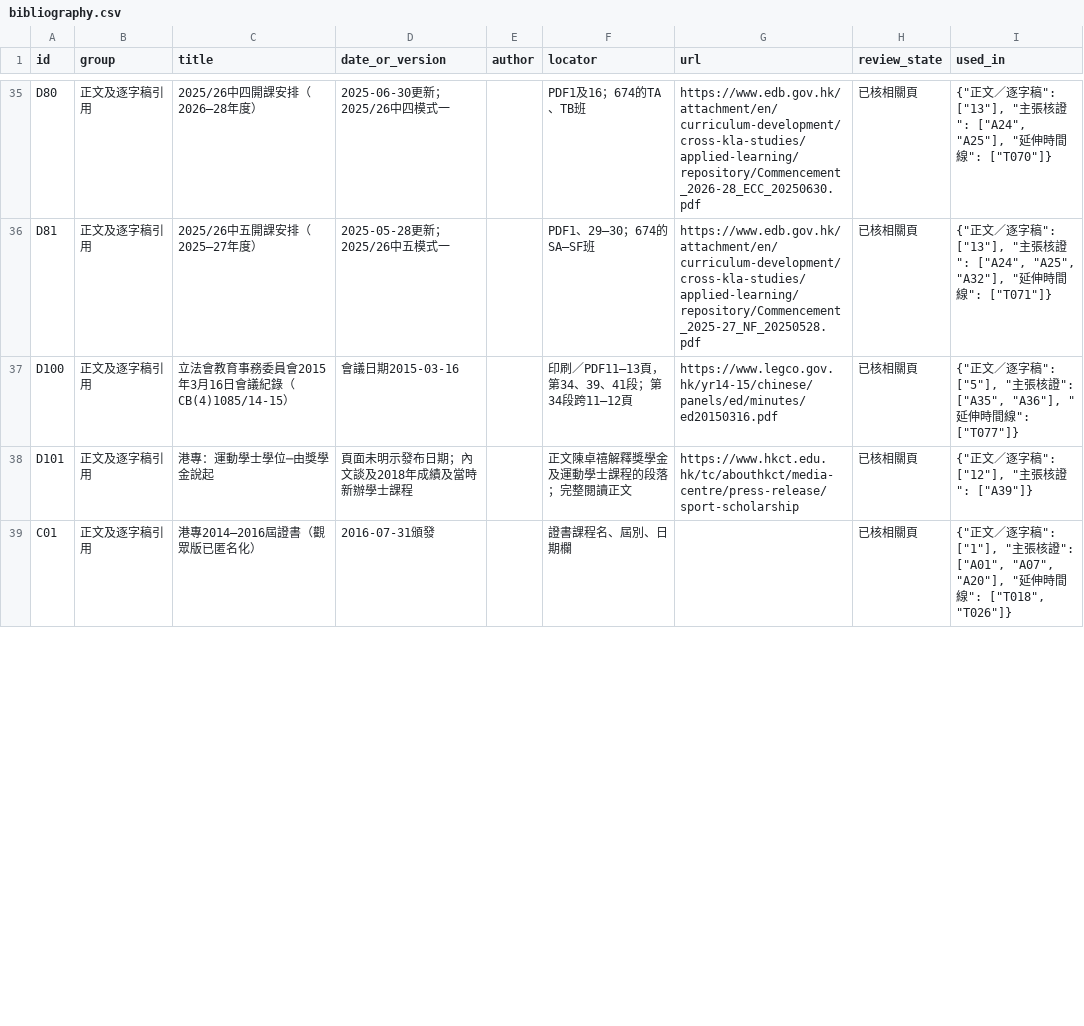
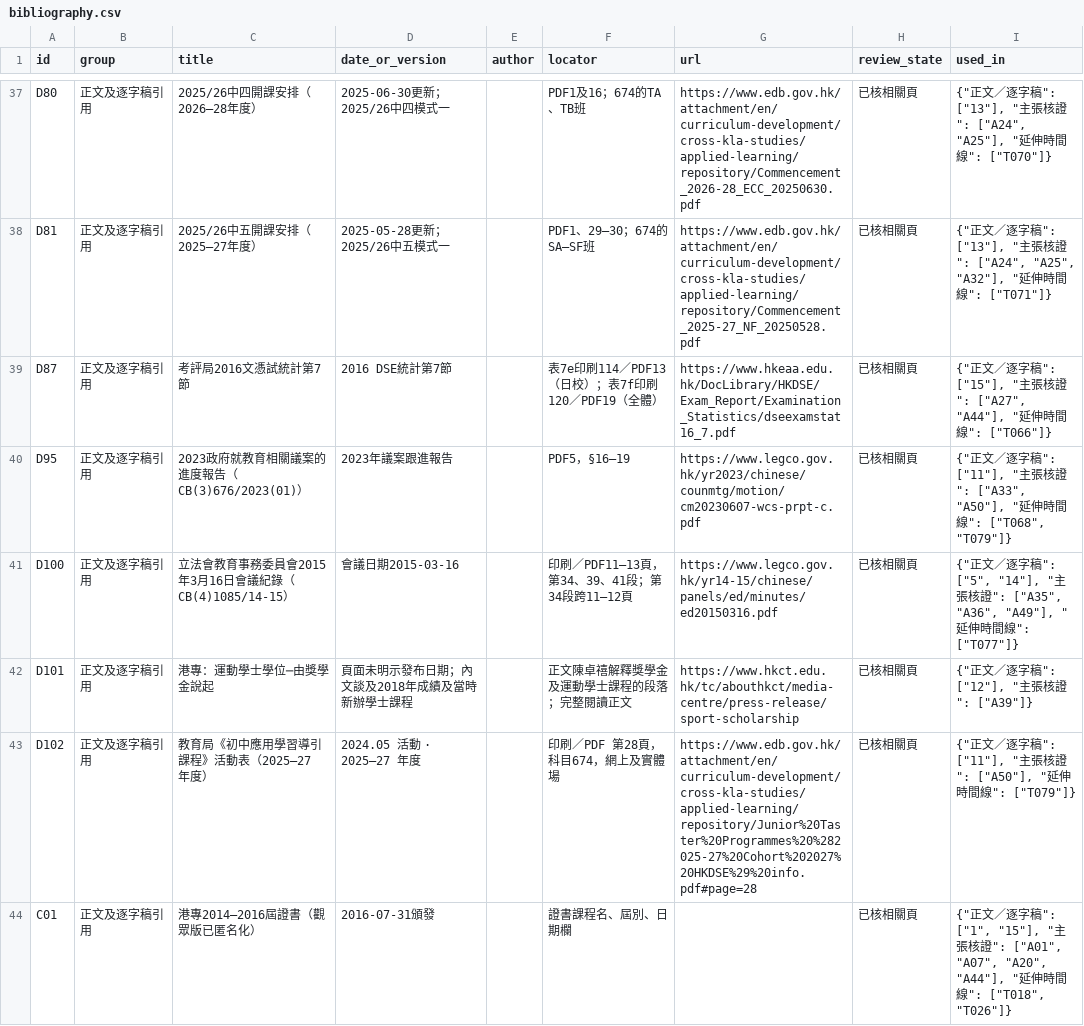
Before and after one commit to Owlson109/EPA3112, a CSV file: data/bibliography.csv, drawn as a sheet; only a part is shown, gaps mark what is left out; the diff covers the shown part only.

```diff
--- a/data/bibliography.csv
+++ b/data/bibliography.csv
@@ -36,4 +38,7 @@ D80,正文及逐字稿引用,2025/26中四開課安排（2026–28年度）,2025
 D81,正文及逐字稿引用,2025/26中五開課安排（2025–27年度）,2025-05-28更新；2025/26中五模式一,,PDF1、29–30；674的SA–SF班,https://www.edb.gov.hk/attachment/en/curriculum-development/cross-kla-studies/applied-learning/repository/Commencement_2025-27_NF_20250528.pdf,已核相關頁,"{""正文／逐字稿"": [""13""], ""主張核證"": [""A24"", ""A25"", ""A32""], ""延伸時間線"": [""T071""]}"
-D100,正文及逐字稿引用,立法會教育事務委員會2015年3月16日會議紀錄（CB(4)1085/14-15）,會議日期2015-03-16,,印刷／PDF11–13頁，第34、39、41段；第34段跨11–12頁,https://www.legco.gov.hk/yr14-15/chinese/panels/ed/minutes/ed20150316.pdf,已核相關頁,"{""正文／逐字稿"": [""5""], ""主張核證"": [""A35"", ""A36""], ""延伸時間線"": [""T077""]}"
+D87,正文及逐字稿引用,考評局2016文憑試統計第7節,2016 DSE統計第7節,,表7e印刷114／PDF13（日校）；表7f印刷120／PDF19（全體）,https://www.hkeaa.edu.hk/DocLibrary/HKDSE/Exam_Report/Examination_Statistics/dseexamstat16_7.pdf,已核相關頁,"{""正文／逐字稿"": [""15""], ""主張核證"": [""A27"", ""A44""], ""延伸時間線"": [""T066""]}"
+D95,正文及逐字稿引用,2023政府就教育相關議案的進度報告（CB(3)676/2023(01)）,2023年議案跟進報告,,PDF5，§16–19,https://www.legco.gov.hk/yr2023/chinese/counmtg/motion/cm20230607-wcs-prpt-c.pdf,已核相關頁,"{""正文／逐字稿"": [""11""], ""主張核證"": [""A33"", ""A50""], ""延伸時間線"": [""T068"", ""T079""]}"
+D100,正文及逐字稿引用,立法會教育事務委員會2015年3月16日會議紀錄（CB(4)1085/14-15）,會議日期2015-03-16,,印刷／PDF11–13頁，第34、39、41段；第34段跨11–12頁,https://www.legco.gov.hk/yr14-15/chinese/panels/ed/minutes/ed20150316.pdf,已核相關頁,"{""正文／逐字稿"": [""5"", ""14""], ""主張核證"": [""A35"", ""A36"", ""A49""], ""延伸時間線"": [""T077""]}"
 D101,正文及逐字稿引用,港專：運動學士學位─由獎學金說起,頁面未明示發布日期；內文談及2018年成績及當時新辦學士課程,,正文陳卓禧解釋獎學金及運動學士課程的段落；完整閱讀正文,https://www.hkct.edu.hk/tc/abouthkct/media-centre/press-release/sport-scholarship,已核相關頁,"{""正文／逐字稿"": [""12""], ""主張核證"": [""A39""]}"
-C01,正文及逐字稿引用,港專2014–2016屆證書（觀眾版已匿名化）,2016-07-31頒發,,證書課程名、屆別、日期欄,,已核相關頁,"{""正文／逐字稿"": [""1""], ""主張核證"": [""A01"", ""A07"", ""A20""], ""延伸時間線"": [""T018"", ""T026""]}"
+D102,正文及逐字稿引用,教育局《初中應用學習導引課程》活動表（2025–27 年度）,2024.05 活動 · 2025–27 年度,,印刷／PDF 第28頁，科目674，網上及實體場,https://www.edb.gov.hk/attachment/en/curriculum-development/cross-kla-studies/applied-learning/repository/Junior%20Taster%20Programmes%20%282025-27%20Cohort%202027%20HKDSE%29%20info.pdf#page=28,已核相關頁,"{""正文／逐字稿"": [""11""], ""主張核證"": [""A50""], ""延伸時間線"": [""T079""]}"
+C01,正文及逐字稿引用,港專2014–2016屆證書（觀眾版已匿名化）,2016-07-31頒發,,證書課程名、屆別、日期欄,,已核相關頁,"{""正文／逐字稿"": [""1"", ""15""], ""主張核證"": [""A01"", ""A07"", ""A20"", ""A44""], ""延伸時間線"": [""T018"", ""T026""]}"
```
Also changed, not shown: 3 added rows, 9 removed rows and 69 edited cells elsewhere in this file, data/changelog.csv, data/claim_audit.csv, 42 other files.
